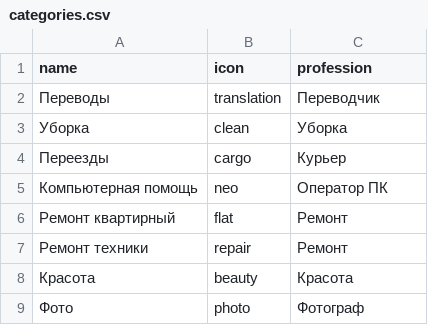
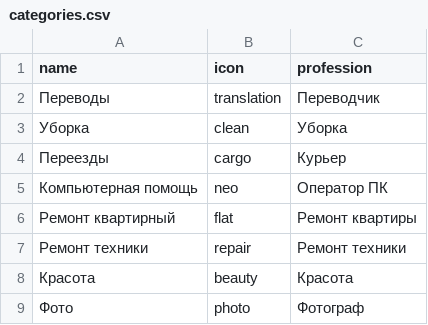
Before and after one commit to htmlacademy-yii/1005307-task-force-1, a CSV file: frontend/web/data/categories.csv, drawn as a sheet.

```diff
--- a/frontend/web/data/categories.csv
+++ b/frontend/web/data/categories.csv
@@ -5,4 +5,4 @@ name,icon,profession
 Компьютерная помощь,neo,Оператор ПК
-Ремонт квартирный,flat,Ремонт
-Ремонт техники,repair,Ремонт
+Ремонт квартирный,flat,Ремонт квартиры
+Ремонт техники,repair,Ремонт техники
 Красота,beauty,Красота
```
Also changed, not shown: frontend/web/data/users.csv, 40 other files.
